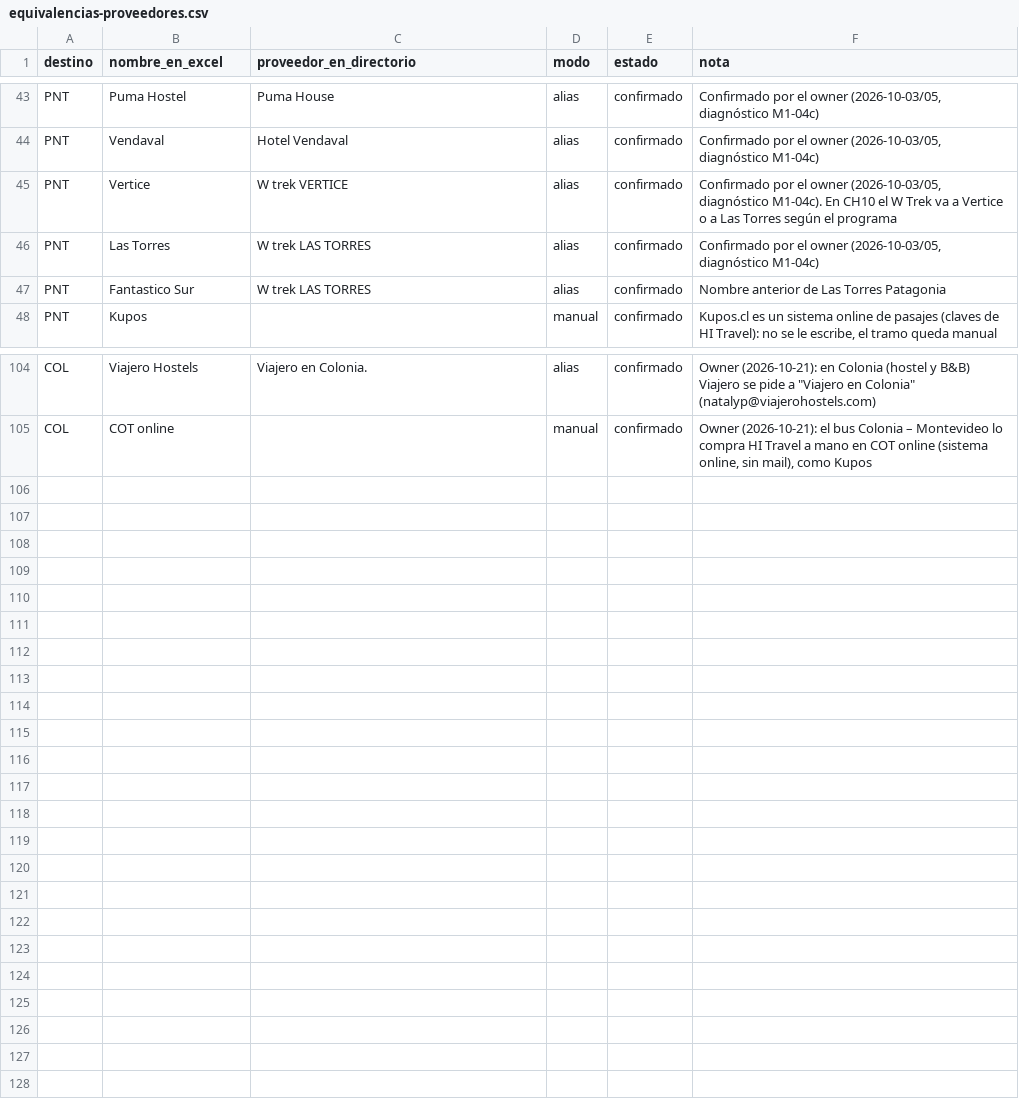
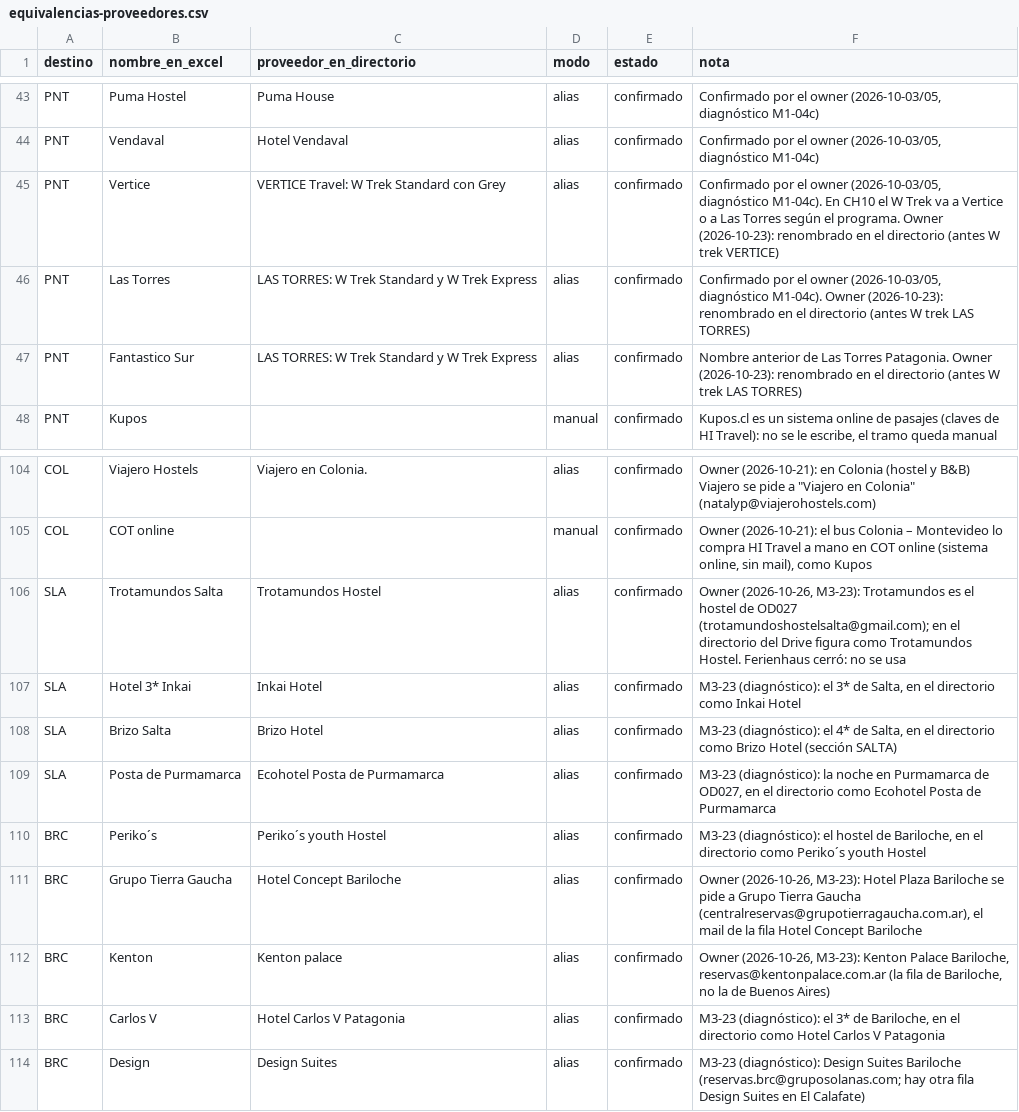
Before and after one commit to cristiancalomarde-dot/Automatizacion, a CSV file: data/equivalencias-proveedores.csv, drawn as a sheet; only a part is shown, gaps mark what is left out.

```diff
--- a/data/equivalencias-proveedores.csv
+++ b/data/equivalencias-proveedores.csv
@@ -44,5 +44,5 @@ PNT,Puma Hostel,Puma House,alias,confirmado,"Confirmado por el owner (2026-10-03
 PNT,Vendaval,Hotel Vendaval,alias,confirmado,"Confirmado por el owner (2026-10-03/05, diagnóstico M1-04c)"
-PNT,Vertice,W trek VERTICE,alias,confirmado,"Confirmado por el owner (2026-10-03/05, diagnóstico M1-04c). En CH10 el W Trek va a Vertice o a Las Torres según el programa"
-PNT,Las Torres,W trek LAS TORRES,alias,confirmado,"Confirmado por el owner (2026-10-03/05, diagnóstico M1-04c)"
-PNT,Fantastico Sur,W trek LAS TORRES,alias,confirmado,Nombre anterior de Las Torres Patagonia
+PNT,Vertice,VERTICE Travel: W Trek Standard con Grey,alias,confirmado,"Confirmado por el owner (2026-10-03/05, diagnóstico M1-04c). En CH10 el W Trek va a Vertice o a Las Torres según el programa. Owner (2026-10-23): renombrado en el directorio (antes W trek VERTICE)"
+PNT,Las Torres,LAS TORRES: W Trek Standard y W Trek Express,alias,confirmado,"Confirmado por el owner (2026-10-03/05, diagnóstico M1-04c). Owner (2026-10-23): renombrado en el directorio (antes W trek LAS TORRES)"
+PNT,Fantastico Sur,LAS TORRES: W Trek Standard y W Trek Express,alias,confirmado,"Nombre anterior de Las Torres Patagonia. Owner (2026-10-23): renombrado en el directorio (antes W trek LAS TORRES)"
 PNT,Kupos,,manual,confirmado,"Kupos.cl es un sistema online de pasajes (claves de HI Travel): no se le escribe, el tramo queda manual"
@@ -105 +105,10 @@ COL,Viajero Hostels,Viajero en Colonia.,alias,confirmado,"Owner (2026-10-21): en
 COL,COT online,,manual,confirmado,"Owner (2026-10-21): el bus Colonia – Montevideo lo compra HI Travel a mano en COT online (sistema online, sin mail), como Kupos"
+SLA,Trotamundos Salta,Trotamundos Hostel,alias,confirmado,"Owner (2026-10-26, M3-23): Trotamundos es el hostel de OD027 (trotamundoshostelsalta@gmail.com); en el directorio del Drive figura como Trotamundos Hostel. Ferienhaus cerró: no se usa"
+SLA,Hotel 3* Inkai,Inkai Hotel,alias,confirmado,"M3-23 (diagnóstico): el 3* de Salta, en el directorio como Inkai Hotel"
+SLA,Brizo Salta,Brizo Hotel,alias,confirmado,"M3-23 (diagnóstico): el 4* de Salta, en el directorio como Brizo Hotel (sección SALTA)"
+SLA,Posta de Purmamarca,Ecohotel Posta de Purmamarca,alias,confirmado,"M3-23 (diagnóstico): la noche en Purmamarca de OD027, en el directorio como Ecohotel Posta de Purmamarca"
+BRC,Periko´s,Periko´s youth Hostel,alias,confirmado,"M3-23 (diagnóstico): el hostel de Bariloche, en el directorio como Periko´s youth Hostel"
+BRC,Grupo Tierra Gaucha,Hotel Concept Bariloche,alias,confirmado,"Owner (2026-10-26, M3-23): Hotel Plaza Bariloche se pide a Grupo Tierra Gaucha (centralreservas@grupotierragaucha.com.ar), el mail de la fila Hotel Concept Bariloche"
+BRC,Kenton,Kenton palace,alias,confirmado,"Owner (2026-10-26, M3-23): Kenton Palace Bariloche, reservas@kentonpalace.com.ar (la fila de Bariloche, no la de Buenos Aires)"
+BRC,Carlos V,Hotel Carlos V Patagonia,alias,confirmado,"M3-23 (diagnóstico): el 3* de Bariloche, en el directorio como Hotel Carlos V Patagonia"
+BRC,Design,Design Suites,alias,confirmado,"M3-23 (diagnóstico): Design Suites Bariloche (reservas.brc@gruposolanas.com; hay otra fila Design Suites en El Calafate)"
```
Also changed, not shown: data/codigos-agencias.csv, data/dias-servicio.csv, 35 other files.
